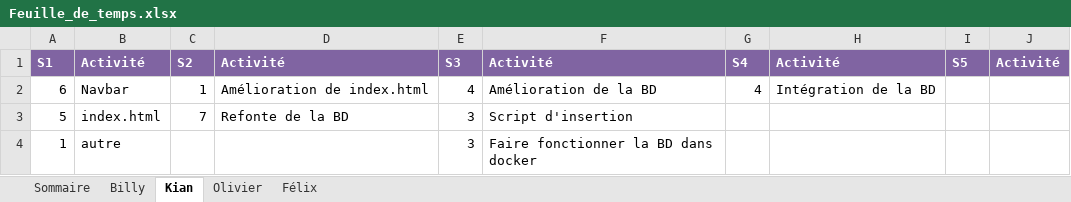
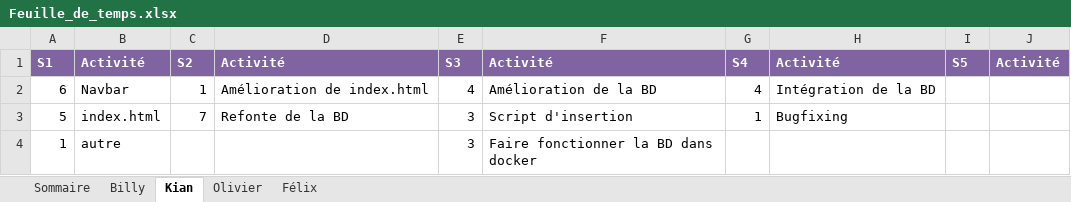
Before and after one commit to Atajin/NovaGo, an Excel workbook: Documents/Feuille_de_temps.xlsx, sheet Kian, drawn as a sheet; values as stored, in another font and other column widths than the file's, no borders; the diff names each change by its address in the sheet, - before the commit and + after, or states it on an @@ line.

Commit message:
Update Feuille_de_temps.xlsx

```diff
--- a/Documents/Feuille_de_temps.xlsx (sheet Kian)
+++ b/Documents/Feuille_de_temps.xlsx (sheet Kian)
-G3: (empty)
+G3: 1
-H3: (empty)
+H3: Bugfixing
```
